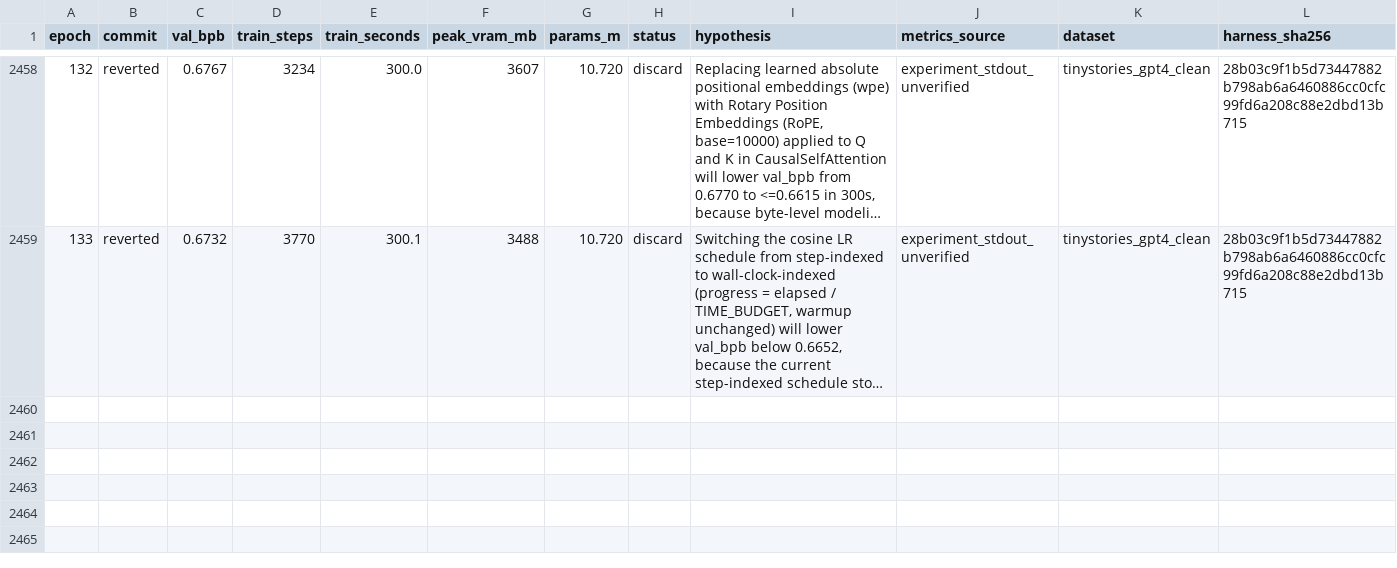
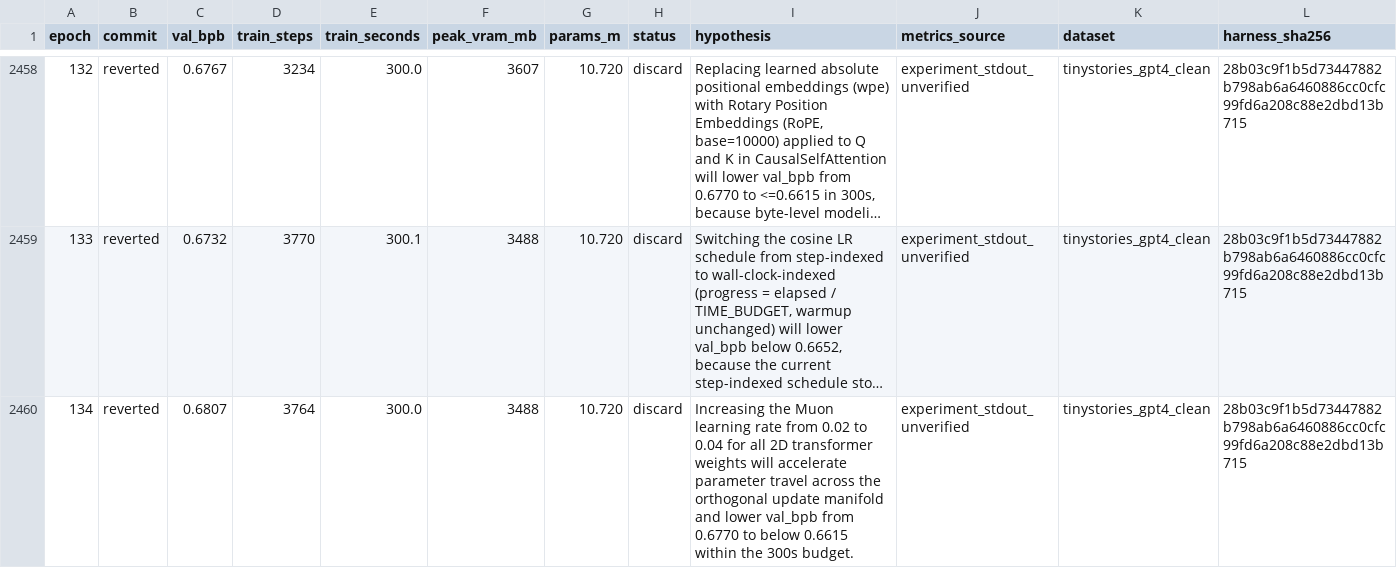
Before and after one commit to DervinEvolve/Research-Lab, a TSV file: results.tsv, drawn as a sheet; only a part is shown, gaps mark what is left out; long unchanged cells end in …; rows hold the shown columns only; the diff names each change by its address in the sheet, - before the commit and + after, or states it on an @@ line.

Commit message:
results: epoch 134 — discard (val_bpb 0.6807, unverified)
Metrics-Source: experiment_stdout_unverified
Dataset: tinystories_gpt4_clean
Harness-SHA256: 28b03c9f1b5d73447882b798ab6a6460886cc0cfc99fd6a208c88e2dbd13b715
Train-Wall-Seconds: 334.0
Runner-Flow: keep-1

```diff
--- a/results.tsv
+++ b/results.tsv
+row 2460: 134 | reverted | 0.6807 | 3764 | 300.0 | 3488 | 10.720 | discard | Increasing the Muon learning rate from 0.02 to 0.04 for all 2D transformer weights will accelerate parameter travel across the orthogonal update manifold and lower val_bpb from 0.6770 to below 0.6615 within the 300s budget. | experiment_stdout_unverified | tinystories_gpt4_clean | 28b03c9f1b5d73447882b798ab6a6460886cc0cfc99fd6a208c88e2dbd13b715
```
